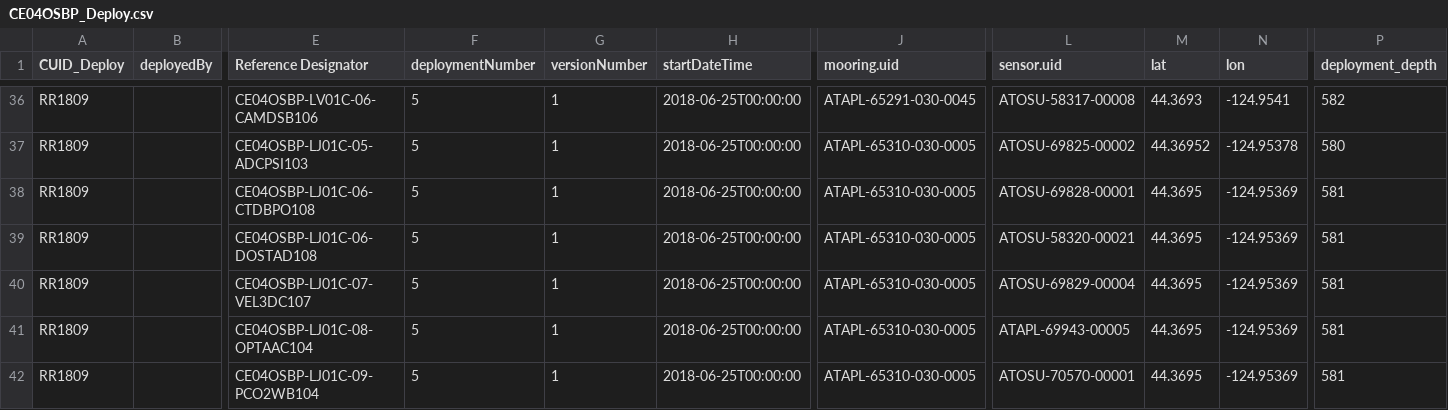
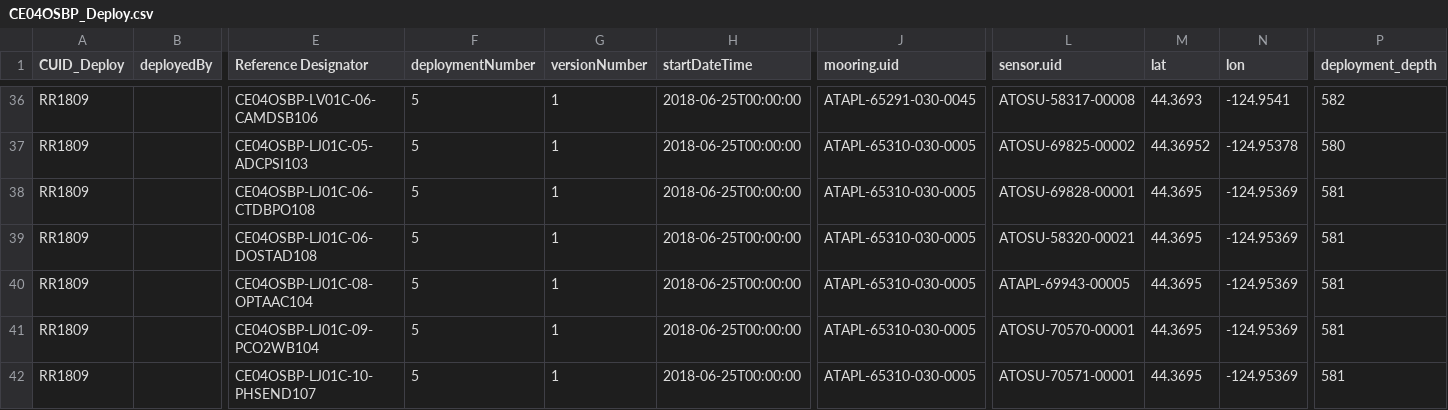
Before and after one commit to gitbluetracker/asset-management, a CSV file: deployment/CE04OSBP_Deploy.csv, drawn as a sheet; only a part is shown, gaps mark what is left out; the shorter side is filled out with more unchanged rows; rows hold the shown columns only; the diff names each change by its address in the sheet, - before the commit and + after, or states it on an @@ line.

Commit message:
Removed log for testing purposes

```diff
--- a/deployment/CE04OSBP_Deploy.csv
+++ b/deployment/CE04OSBP_Deploy.csv
-row 40: RR1809 |  | CE04OSBP-LJ01C-07-VEL3DC107 | 5 | 1 | 2018-06-25T00:00:00 | ATAPL-65310-030-0005 | ATOSU-69829-00004 | 44.3695 | -124.95369 | 581
```
